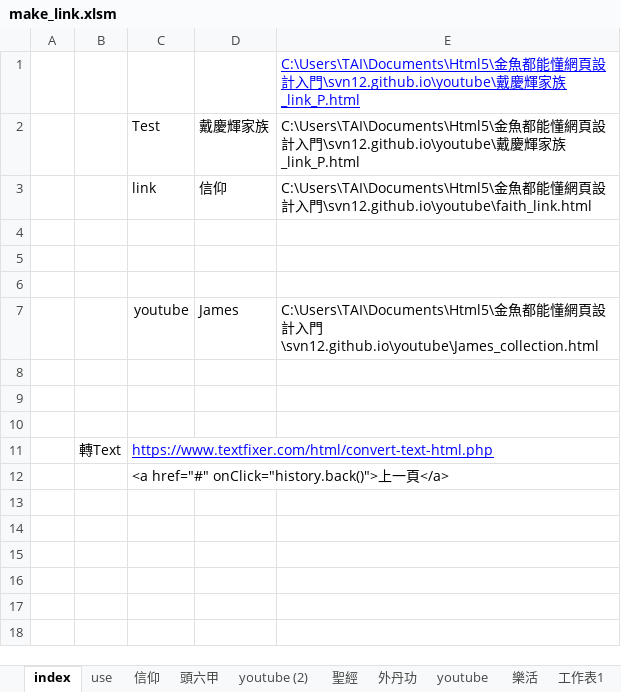
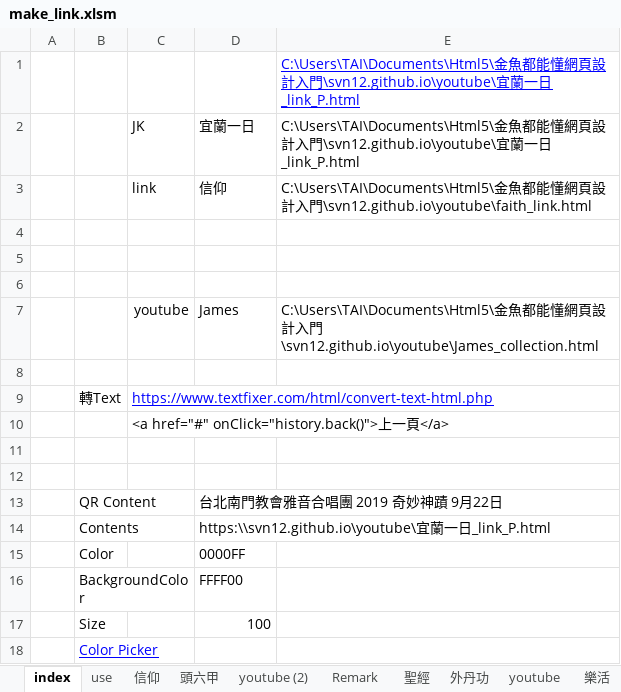
Before and after one commit to svn12/svn12.github.io, an Excel workbook: make_link.xlsm, sheet index, drawn as a sheet; values as stored, in another font and other column widths than the file's, no borders; charts and pictures not drawn; removed rows and columns are numbered as before the commit, all else as after; the diff names each change by its address in the sheet, - before the commit and + after, or states it on an @@ line.

```diff
--- a/make_link.xlsm (sheet index)
+++ b/make_link.xlsm (sheet index)
+sheet tab: Remark
-E1: …門\svn12.github.io\youtube\戴慶輝家族_link_P.html
+E1: …門\svn12.github.io\youtube\宜蘭一日_link_P.html
-row 2:  |  | Test | 戴慶輝家族 | C:\Users\TAI\Documents\Html5\金魚都能懂網頁設計入門\svn12.github.io\youtube\戴慶輝家族_link_P.html
+row 2:  |  | JK | 宜蘭一日 | C:\Users\TAI\Documents\Html5\金魚都能懂網頁設計入門\svn12.github.io\youtube\宜蘭一日_link_P.html
@@ row 11 moved to row 9: 轉Text @@
@@ row 12 moved to row 10: <a href="#" onClick="history.back()">上一頁… @@
+row 13:  | QR Content |  | 台北南門教會雅音合唱團 2019 奇妙神蹟 9月22日
+row 14:  | Contents |  | https:\\svn12.github.io\youtube\宜蘭一日_link_P.html
+row 15:  | Color |  | 0000FF
+row 16:  | BackgroundColor |  | FFFF00
+row 17:  | Size |  | 100
+row 18:  | Color Picker
```
Also changed, not shown: sheet JK, charts or pictures, 6 other files.
